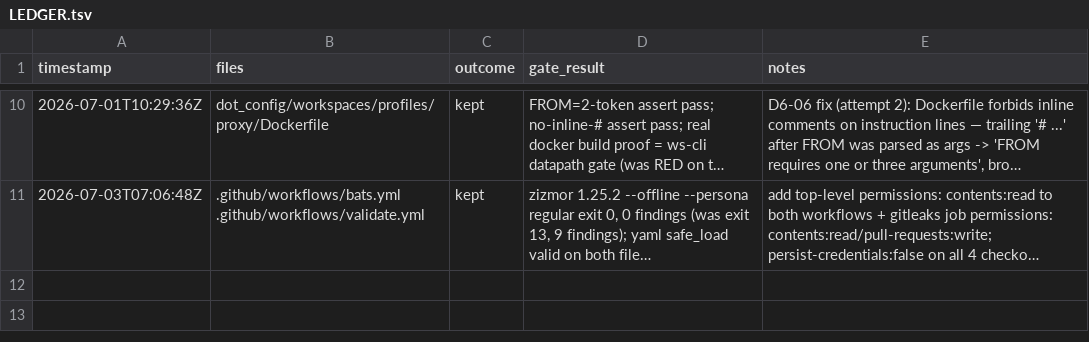
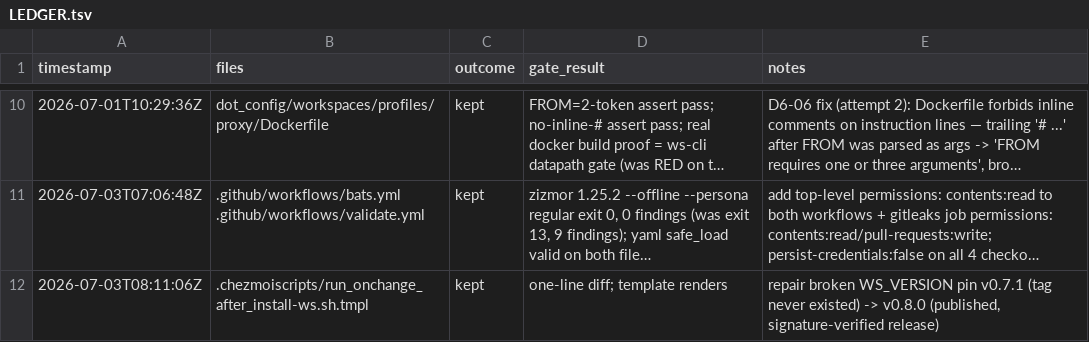
Before and after one commit to rtxnik/dotfiles, a TSV file: .planning/LEDGER.tsv, drawn as a sheet; only a part is shown, gaps mark what is left out; long unchanged cells end in …; the diff names each change by its address in the sheet, - before the commit and + after, or states it on an @@ line.

Commit message:
fix(ws): repair WS_VERSION pin to released v0.8.0

```diff
--- a/.planning/LEDGER.tsv
+++ b/.planning/LEDGER.tsv
+row 12: 2026-07-03T08:11:06Z | .chezmoiscripts/run_onchange_after_install-ws.sh.tmpl | kept | one-line diff; template renders | repair broken WS_VERSION pin v0.7.1 (tag never existed) -> v0.8.0 (published, signature-verified release)
```
Also changed, not shown: 1 other file.
